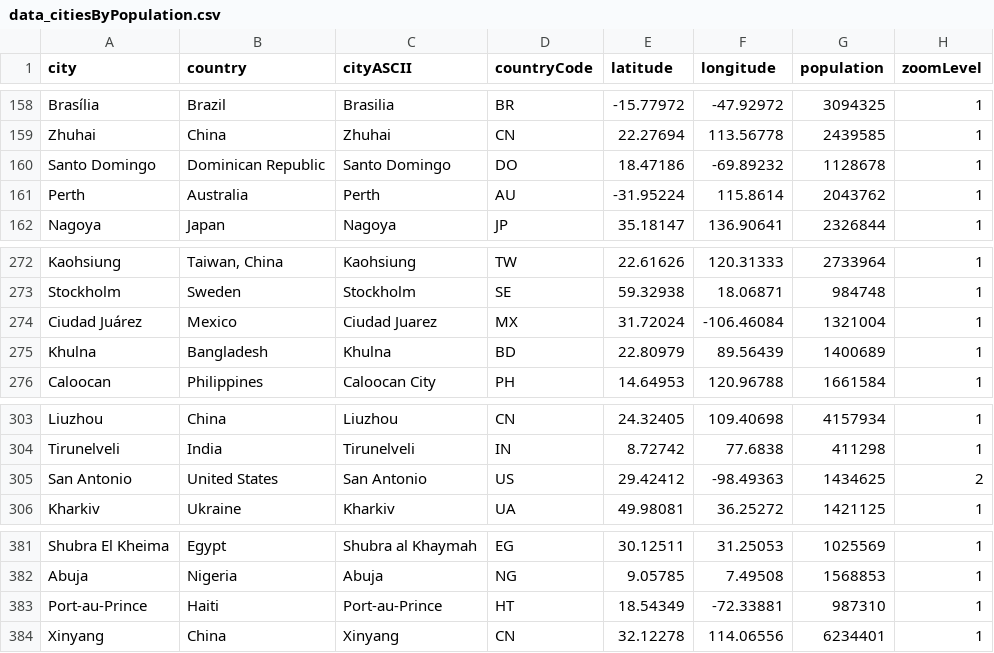
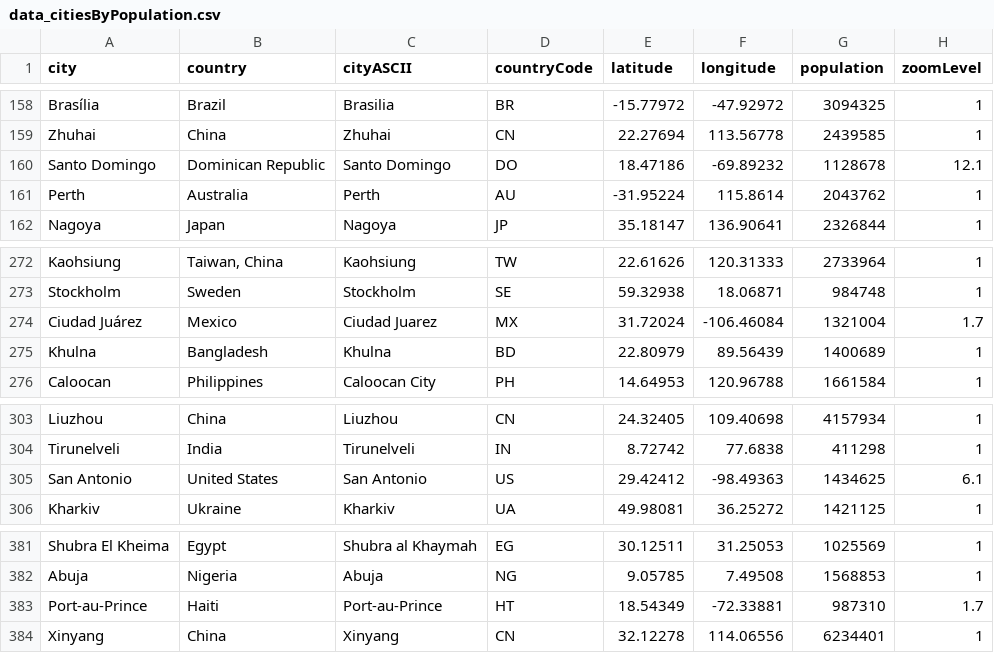
Before and after one commit to arkansang/Geo-Data, a CSV file: data_citiesByPopulation.csv, drawn as a sheet; only a part is shown, gaps mark what is left out.

Commit message:
Update data_citiesByPopulation.csv

```diff
--- a/data_citiesByPopulation.csv
+++ b/data_citiesByPopulation.csv
@@ -159,3 +159,3 @@ Brasília,Brazil,Brasilia,BR,-15.77972,-47.92972,3094325,1
 Zhuhai,China,Zhuhai,CN,22.27694,113.56778,2439585,1
-Santo Domingo,Dominican Republic,Santo Domingo,DO,18.47186,-69.89232,1128678,1
+Santo Domingo,Dominican Republic,Santo Domingo,DO,18.47186,-69.89232,1128678,12.1
 Perth,Australia,Perth,AU,-31.95224,115.8614,2043762,1
@@ -273,3 +273,3 @@ Kaohsiung,"Taiwan, China",Kaohsiung,TW,22.61626,120.31333,2733964,1
 Stockholm,Sweden,Stockholm,SE,59.32938,18.06871,984748,1
-Ciudad Juárez,Mexico,Ciudad Juarez,MX,31.72024,-106.46084,1321004,1
+Ciudad Juárez,Mexico,Ciudad Juarez,MX,31.72024,-106.46084,1321004,1.7
 Khulna,Bangladesh,Khulna,BD,22.80979,89.56439,1400689,1
@@ -304,3 +304,3 @@ Liuzhou,China,Liuzhou,CN,24.32405,109.40698,4157934,1
 Tirunelveli,India,Tirunelveli,IN,8.72742,77.6838,411298,1
-San Antonio,United States,San Antonio,US,29.42412,-98.49363,1434625,2
+San Antonio,United States,San Antonio,US,29.42412,-98.49363,1434625,6.1
 Kharkiv,Ukraine,Kharkiv,UA,49.98081,36.25272,1421125,1
@@ -382,3 +382,3 @@ Shubra El Kheima,Egypt,Shubra al Khaymah,EG,30.12511,31.25053,1025569,1
 Abuja,Nigeria,Abuja,NG,9.05785,7.49508,1568853,1
-Port-au-Prince,Haiti,Port-au-Prince,HT,18.54349,-72.33881,987310,1
+Port-au-Prince,Haiti,Port-au-Prince,HT,18.54349,-72.33881,987310,1.7
 Xinyang,China,Xinyang,CN,32.12278,114.06556,6234401,1
```
